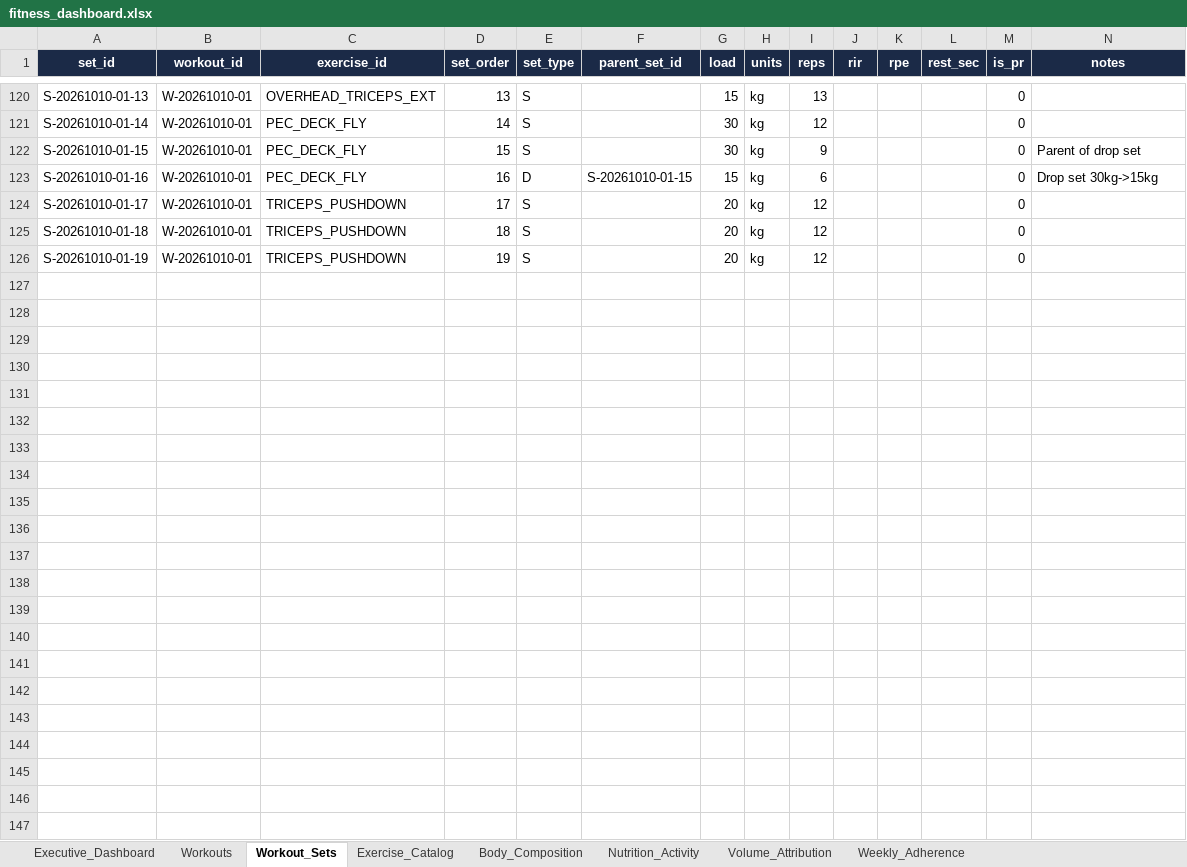
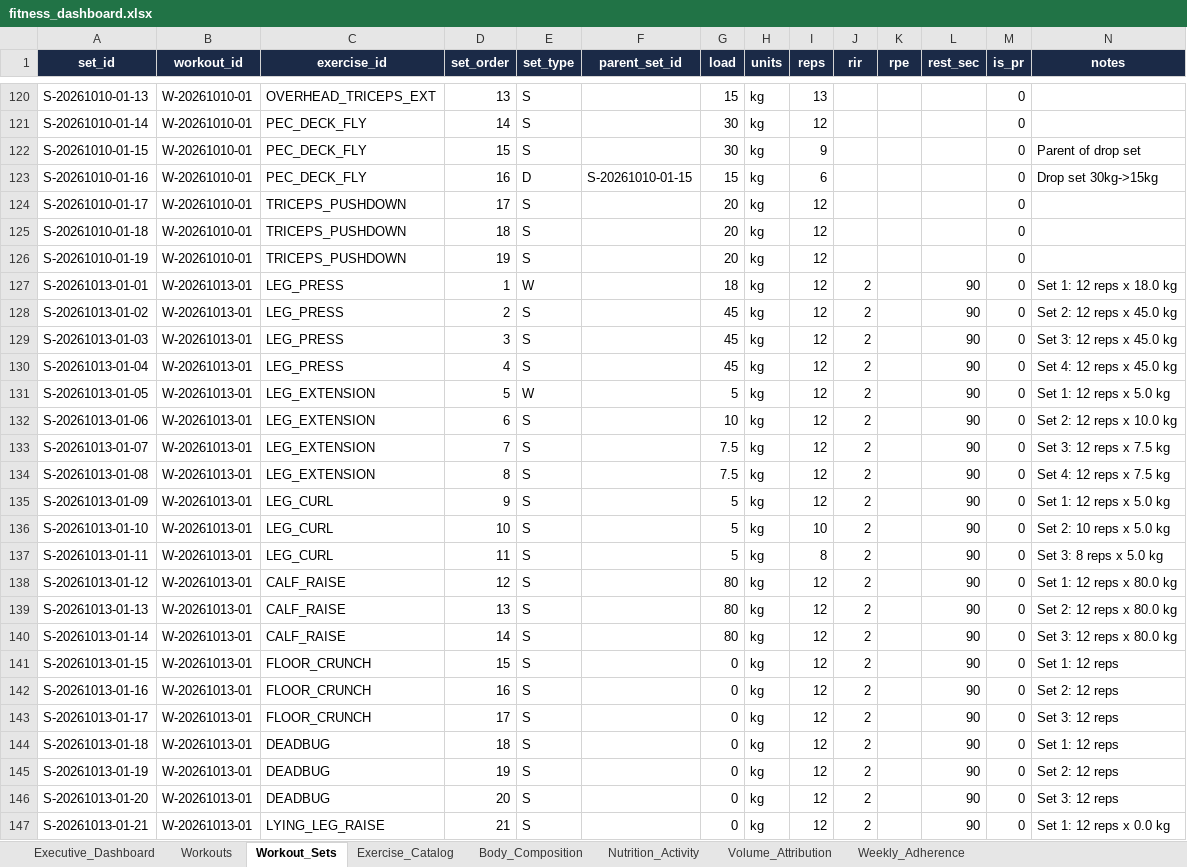
Before and after one commit to rohitraina01/fitness_coach, an Excel workbook: DASHBOARD/fitness_dashboard.xlsx, sheet Workout_Sets, drawn as a sheet; only a part is shown, gaps mark what is left out; values as stored, in another font and other column widths than the file's, no borders; table styles not drawn; the diff names each change by its address in the sheet, - before the commit and + after, or states it on an @@ line.

Commit message:
feat(workout): ingest Leg & Core session W-20261013-01 and prescribe Push B

```diff
--- a/DASHBOARD/fitness_dashboard.xlsx (sheet Workout_Sets)
+++ b/DASHBOARD/fitness_dashboard.xlsx (sheet Workout_Sets)
+row 127: S-20261013-01-01 | W-20261013-01 | LEG_PRESS | 1 | W |  | 18 | kg | 12 | 2 |  | 90 | 0 | Set 1: 12 reps x 18.0 kg
+row 128: S-20261013-01-02 | W-20261013-01 | LEG_PRESS | 2 | S |  | 45 | kg | 12 | 2 |  | 90 | 0 | Set 2: 12 reps x 45.0 kg
+row 129: S-20261013-01-03 | W-20261013-01 | LEG_PRESS | 3 | S |  | 45 | kg | 12 | 2 |  | 90 | 0 | Set 3: 12 reps x 45.0 kg
+row 130: S-20261013-01-04 | W-20261013-01 | LEG_PRESS | 4 | S |  | 45 | kg | 12 | 2 |  | 90 | 0 | Set 4: 12 reps x 45.0 kg
+row 131: S-20261013-01-05 | W-20261013-01 | LEG_EXTENSION | 5 | W |  | 5 | kg | 12 | 2 |  | 90 | 0 | Set 1: 12 reps x 5.0 kg
+row 132: S-20261013-01-06 | W-20261013-01 | LEG_EXTENSION | 6 | S |  | 10 | kg | 12 | 2 |  | 90 | 0 | Set 2: 12 reps x 10.0 kg
+row 133: S-20261013-01-07 | W-20261013-01 | LEG_EXTENSION | 7 | S |  | 7.5 | kg | 12 | 2 |  | 90 | 0 | Set 3: 12 reps x 7.5 kg
+row 134: S-20261013-01-08 | W-20261013-01 | LEG_EXTENSION | 8 | S |  | 7.5 | kg | 12 | 2 |  | 90 | 0 | Set 4: 12 reps x 7.5 kg
+row 135: S-20261013-01-09 | W-20261013-01 | LEG_CURL | 9 | S |  | 5 | kg | 12 | 2 |  | 90 | 0 | Set 1: 12 reps x 5.0 kg
+row 136: S-20261013-01-10 | W-20261013-01 | LEG_CURL | 10 | S |  | 5 | kg | 10 | 2 |  | 90 | 0 | Set 2: 10 reps x 5.0 kg
+row 137: S-20261013-01-11 | W-20261013-01 | LEG_CURL | 11 | S |  | 5 | kg | 8 | 2 |  | 90 | 0 | Set 3: 8 reps x 5.0 kg
+row 138: S-20261013-01-12 | W-20261013-01 | CALF_RAISE | 12 | S |  | 80 | kg | 12 | 2 |  | 90 | 0 | Set 1: 12 reps x 80.0 kg
+row 139: S-20261013-01-13 | W-20261013-01 | CALF_RAISE | 13 | S |  | 80 | kg | 12 | 2 |  | 90 | 0 | Set 2: 12 reps x 80.0 kg
+row 140: S-20261013-01-14 | W-20261013-01 | CALF_RAISE | 14 | S |  | 80 | kg | 12 | 2 |  | 90 | 0 | Set 3: 12 reps x 80.0 kg
+row 141: S-20261013-01-15 | W-20261013-01 | FLOOR_CRUNCH | 15 | S |  | 0 | kg | 12 | 2 |  | 90 | 0 | Set 1: 12 reps
+row 142: S-20261013-01-16 | W-20261013-01 | FLOOR_CRUNCH | 16 | S |  | 0 | kg | 12 | 2 |  | 90 | 0 | Set 2: 12 reps
+row 143: S-20261013-01-17 | W-20261013-01 | FLOOR_CRUNCH | 17 | S |  | 0 | kg | 12 | 2 |  | 90 | 0 | Set 3: 12 reps
+row 144: S-20261013-01-18 | W-20261013-01 | DEADBUG | 18 | S |  | 0 | kg | 12 | 2 |  | 90 | 0 | Set 1: 12 reps
+row 145: S-20261013-01-19 | W-20261013-01 | DEADBUG | 19 | S |  | 0 | kg | 12 | 2 |  | 90 | 0 | Set 2: 12 reps
+row 146: S-20261013-01-20 | W-20261013-01 | DEADBUG | 20 | S |  | 0 | kg | 12 | 2 |  | 90 | 0 | Set 3: 12 reps
+row 147: S-20261013-01-21 | W-20261013-01 | LYING_LEG_RAISE | 21 | S |  | 0 | kg | 12 | 2 |  | 90 | 0 | Set 1: 12 reps x 0.0 kg
```
Also changed, not shown: sheet Exercise_Catalog, sheet Workouts, 19 other files.
